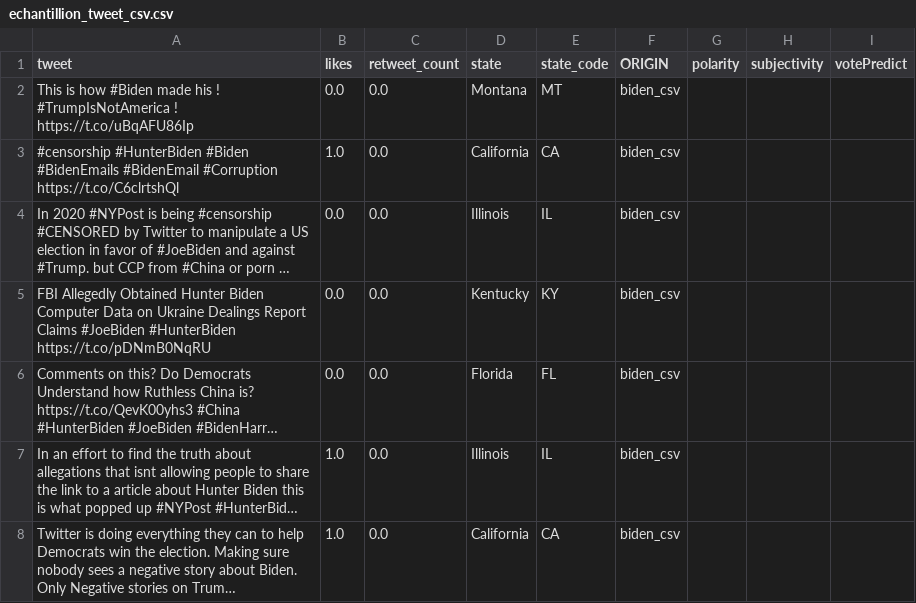
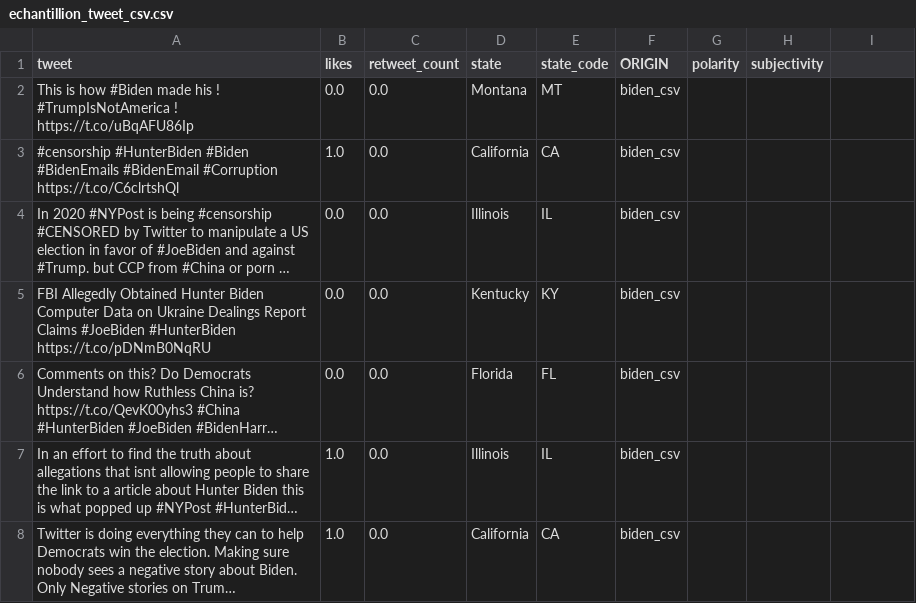
Before and after one commit to toty11/python-tweet-sentiment, a CSV file: echantillion_tweet_csv.csv, drawn as a sheet; only a part is shown; long unchanged cells end in ….

```diff
--- a/echantillion_tweet_csv.csv
+++ b/echantillion_tweet_csv.csv
@@ -1,2 +1,2 @@
-tweet,likes,retweet_count,state,state_code,ORIGIN,polarity,subjectivity,votePredict
+tweet,likes,retweet_count,state,state_code,ORIGIN,polarity,subjectivity
 " This is how #Biden made his ! #TrumpIsNotAmerica ! https://t.co/uBqAFU86Ip",0.0,0.0,Montana,MT,biden_csv,,,
```
Also changed, not shown: 2 other files.
